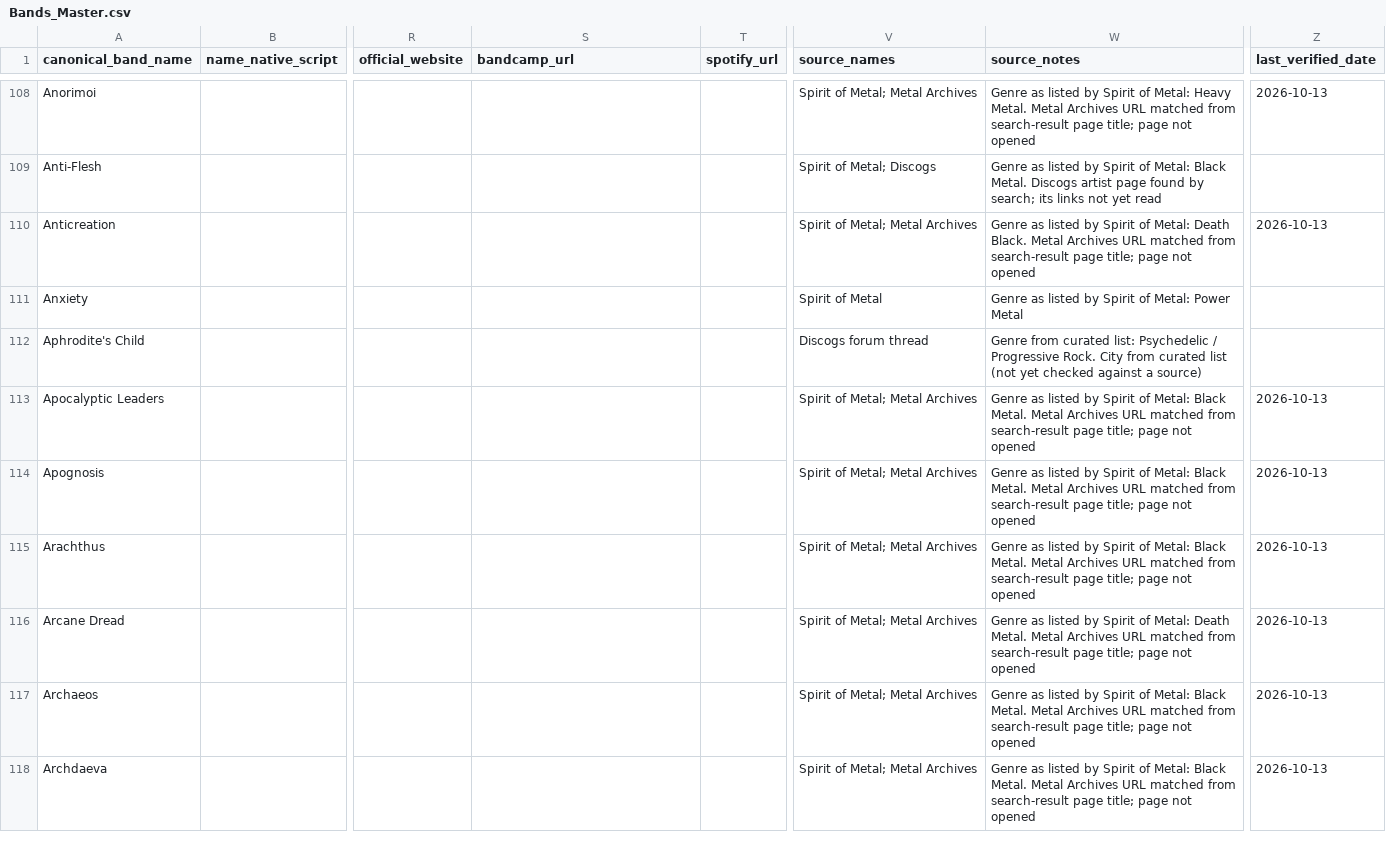
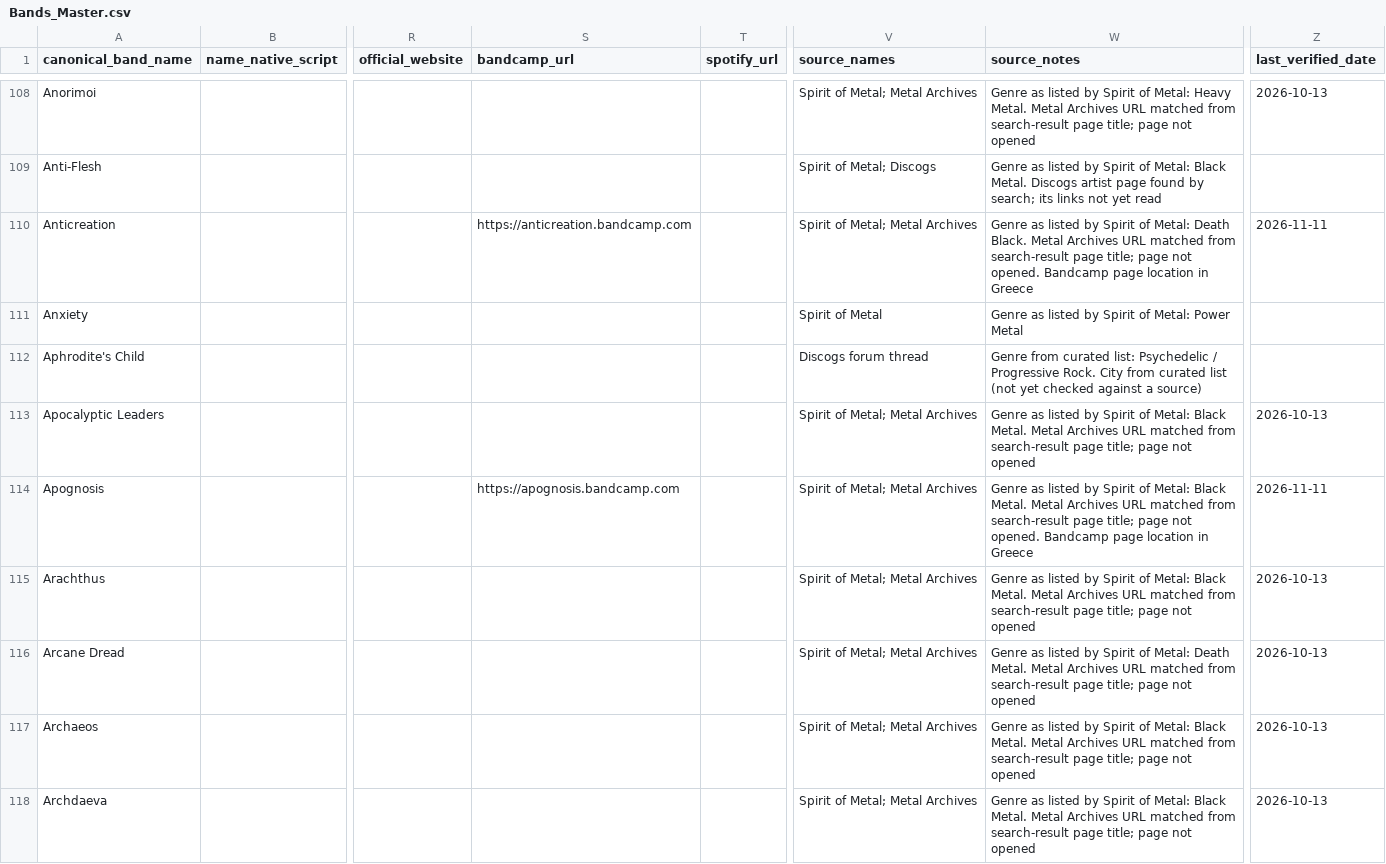
Before and after one commit to elenavasilaki-cyber/greekbands, a CSV file: data/Bands_Master.csv, drawn as a sheet; only a part is shown, gaps mark what is left out; the diff covers the shown part only; the diff names each change by its address in the sheet, - before the commit and + after, or states it on an @@ line.

```diff
--- a/data/Bands_Master.csv
+++ b/data/Bands_Master.csv
-S110 (bandcamp_url): (empty)
+S110 (bandcamp_url): https://anticreation.bandcamp.com
-W110 (source_notes): …page not opened
+W110 (source_notes): …page not opened. Bandcamp page location in Greece
-Z110 (last_verified_date): 2026-10-13
+Z110 (last_verified_date): 2026-11-11
-S114 (bandcamp_url): (empty)
+S114 (bandcamp_url): https://apognosis.bandcamp.com
-W114 (source_notes): …page not opened
+W114 (source_notes): …page not opened. Bandcamp page location in Greece
-Z114 (last_verified_date): 2026-10-13
+Z114 (last_verified_date): 2026-11-11
```
Also changed, not shown: 88 edited cells elsewhere in this file, 5 other files.
